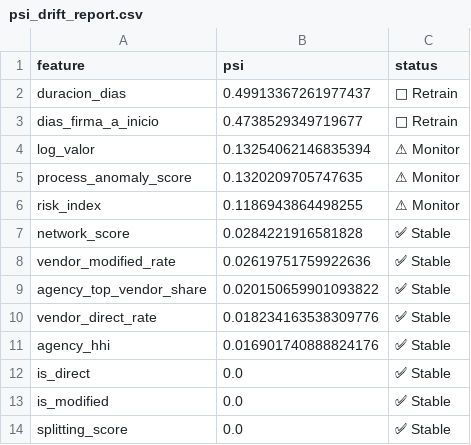
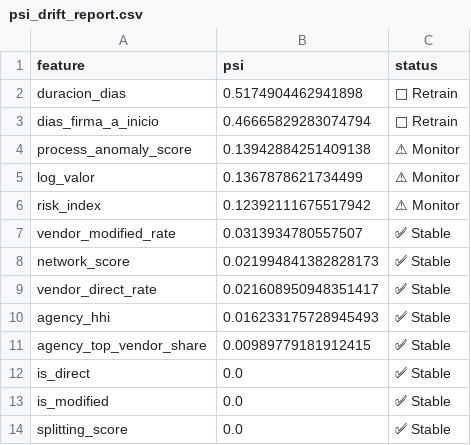
Before and after one commit to AliBnh/AuditLens, a CSV file: outputs/tables/psi_drift_report.csv, drawn as a sheet; removed rows and columns are numbered as before the commit, all else as after; the diff names each change by its address in the sheet, - before the commit and + after, or states it on an @@ line.

```diff
--- a/outputs/tables/psi_drift_report.csv
+++ b/outputs/tables/psi_drift_report.csv
-B2 (psi): 0.49913367261977437
+B2 (psi): 0.5174904462941898
-B3 (psi): 0.4738529349719677
+B3 (psi): 0.46665829283074794
-row 4: log_valor | 0.13254062146835394 | ⚠ Monitor
-B4 (psi): 0.1320209705747635
+B4 (psi): 0.13942884251409138
+row 5: log_valor | 0.1367878621734499 | ⚠ Monitor
-B6 (psi): 0.1186943864498255
+B6 (psi): 0.12392111675517942
-row 7: network_score | 0.0284221916581828 | ✅ Stable
-B7 (psi): 0.02619751759922636
+B7 (psi): 0.0313934780557507
-row 9: agency_top_vendor_share | 0.020150659901093822 | ✅ Stable
+row 8: network_score | 0.021994841382828173 | ✅ Stable
-B9 (psi): 0.018234163538309776
+B9 (psi): 0.021608950948351417
-B10 (psi): 0.016901740888824176
+B10 (psi): 0.016233175728945493
+row 11: agency_top_vendor_share | 0.00989779181912415 | ✅ Stable
```
Also changed, not shown: outputs/tables/agency_exposure.csv, outputs/tables/community_stats.csv, 10 other files.
